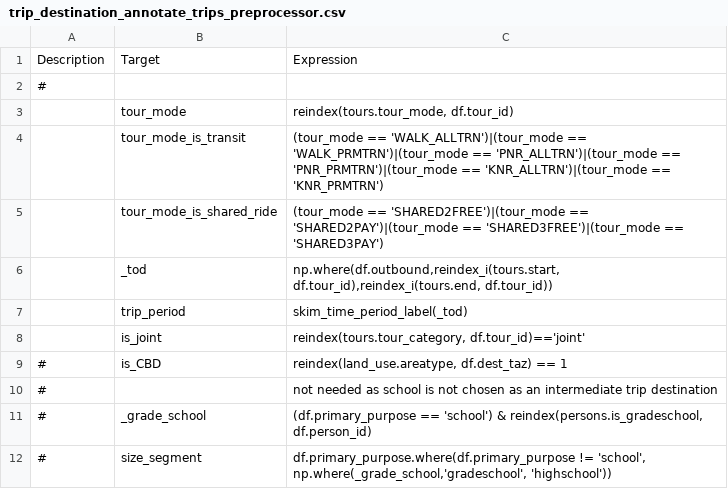
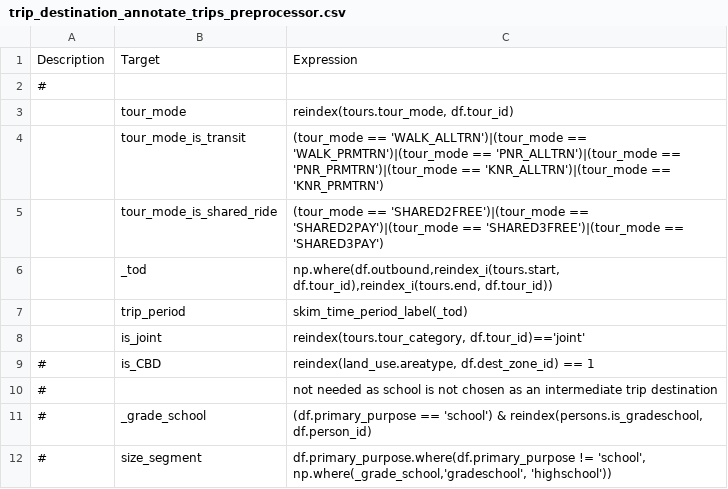
Before and after one commit to wsp-sag/client_arc_activitysim, a CSV file: configs/trip_destination_annotate_trips_preprocessor.csv, drawn as a sheet.

```diff
--- a/configs/trip_destination_annotate_trips_preprocessor.csv
+++ b/configs/trip_destination_annotate_trips_preprocessor.csv
@@ -8,3 +8,3 @@ Description,Target,Expression
 ,is_joint,"reindex(tours.tour_category, df.tour_id)=='joint'"
-#,is_CBD,"reindex(land_use.areatype, df.dest_taz) == 1"
+#,is_CBD,"reindex(land_use.areatype, df.dest_zone_id) == 1"
 #,,not needed as school is not chosen as an intermediate trip destination
```
Also changed, not shown: configs/parking_location_choice.csv, configs/school_location.csv, 15 other files.
